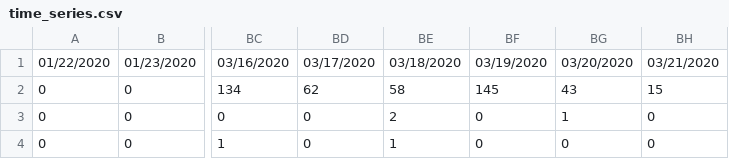
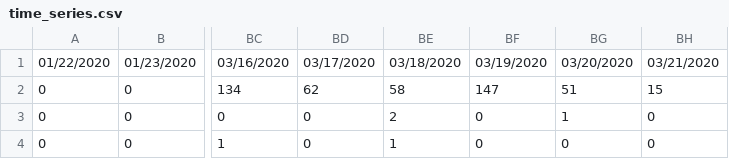
Before and after one commit to saadzah/covid19-pakistan, a CSV file: time-series/time_series.csv, drawn as a sheet; only a part is shown, gaps mark what is left out; the diff names each change by its address in the sheet, - before the commit and + after, or states it on an @@ line.

Commit message:
Update time_series.csv
Adjusted for NIH numbers.

```diff
--- a/time-series/time_series.csv
+++ b/time-series/time_series.csv
-BF2: 145
+BF2: 147
-BG2: 43
+BG2: 51
```
